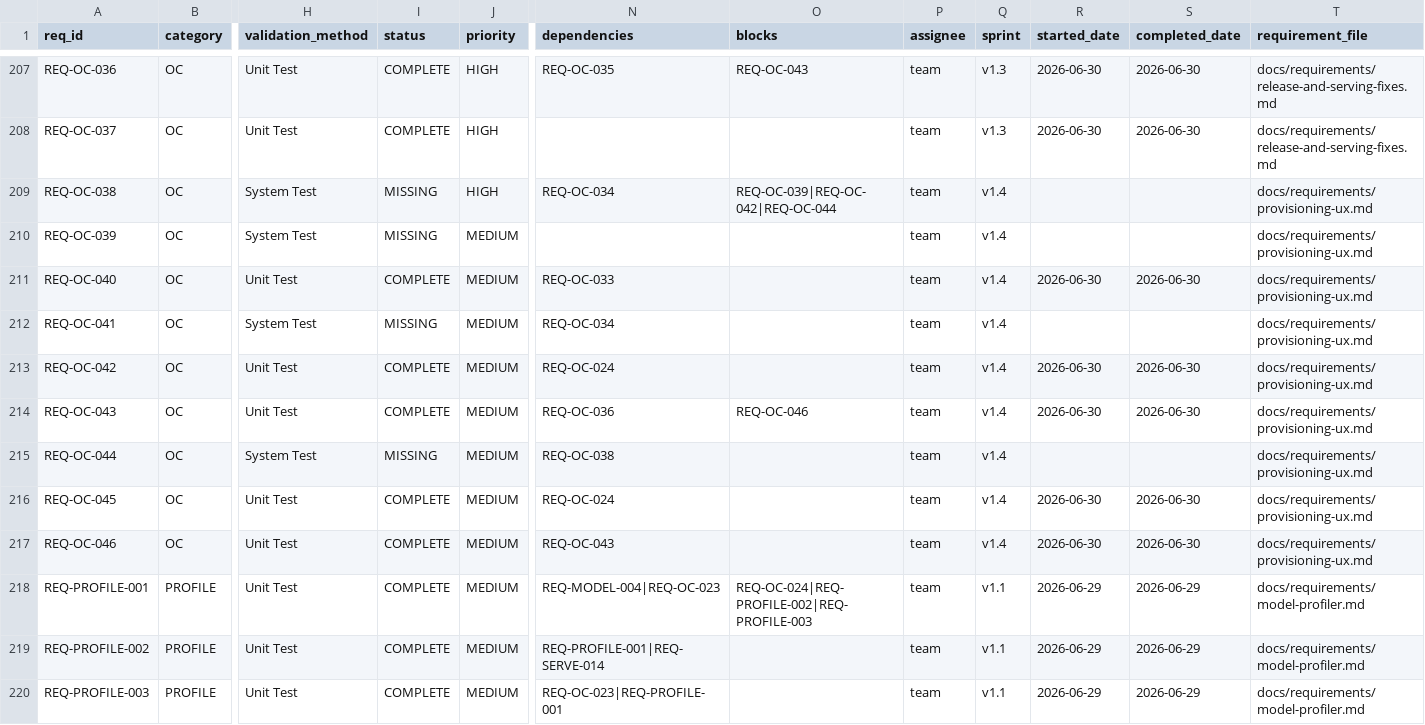
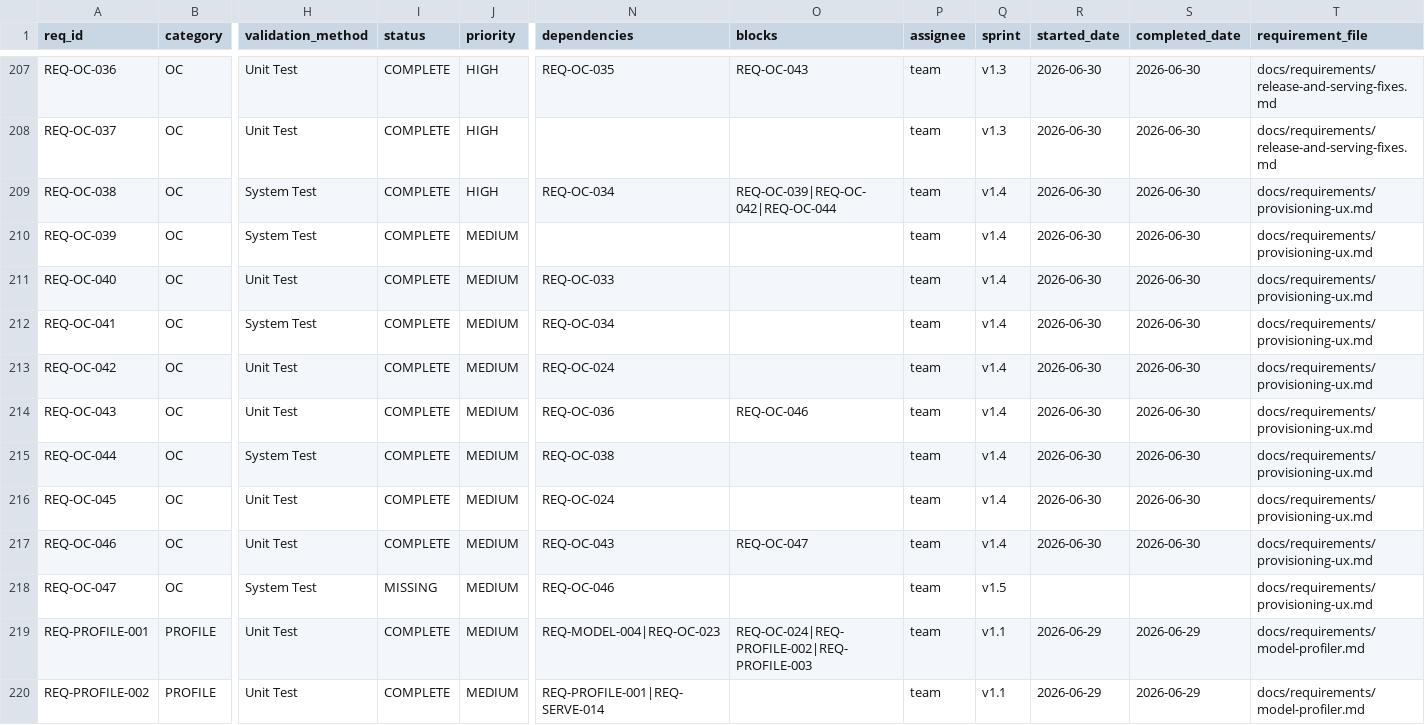
Before and after one commit to rtmx-ai/aegis-cli, a CSV file: .rtmx/database.csv, drawn as a sheet; only a part is shown, gaps mark what is left out; the shorter side is filled out with more unchanged rows; rows hold the shown columns only; the diff names each change by its address in the sheet, - before the commit and + after, or states it on an @@ line.

```diff
--- a/.rtmx/database.csv
+++ b/.rtmx/database.csv
-I209:I210 (status): MISSING
+I209:I210 (status): COMPLETE
-R209:R210 (started_date): (empty)
+R209:R210 (started_date): 2026-06-30
-S209:S210 (completed_date): (empty)
+S209:S210 (completed_date): 2026-06-30
-I212 (status): MISSING
+I212 (status): COMPLETE
-R212 (started_date): (empty)
+R212 (started_date): 2026-06-30
-S212 (completed_date): (empty)
+S212 (completed_date): 2026-06-30
-I215 (status): MISSING
+I215 (status): COMPLETE
-R215 (started_date): (empty)
+R215 (started_date): 2026-06-30
-S215 (completed_date): (empty)
+S215 (completed_date): 2026-06-30
-O217 (blocks): (empty)
+O217 (blocks): REQ-OC-047
+row 218: REQ-OC-047 | OC | System Test | MISSING | MEDIUM | REQ-OC-046 |  | team | v1.5 |  |  | docs/requirements/provisioning-ux.md
```
Also changed, not shown: 7 other files.
